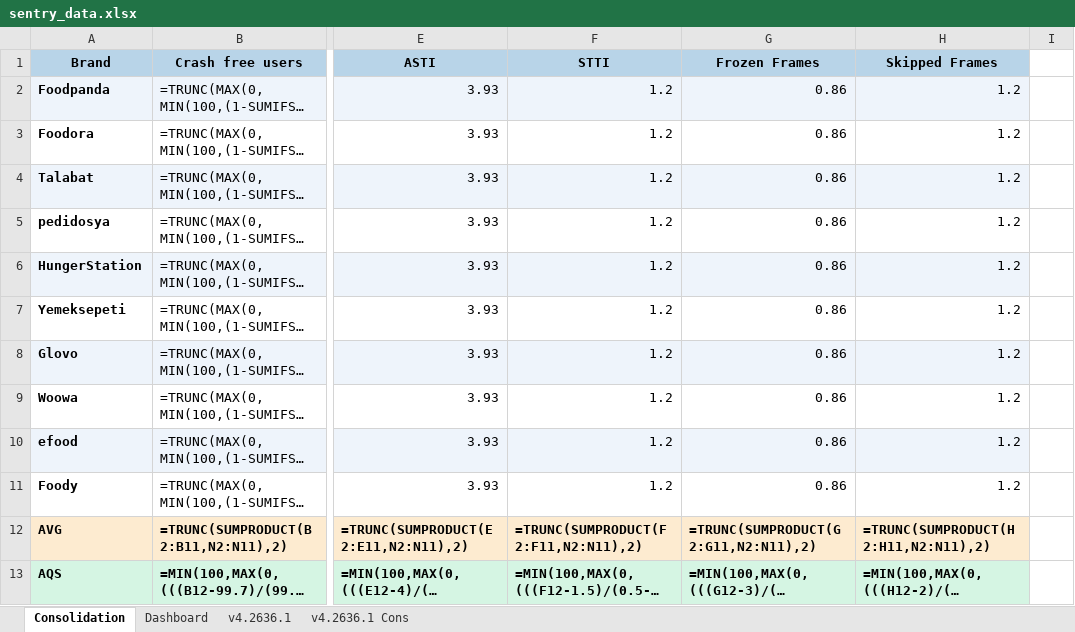
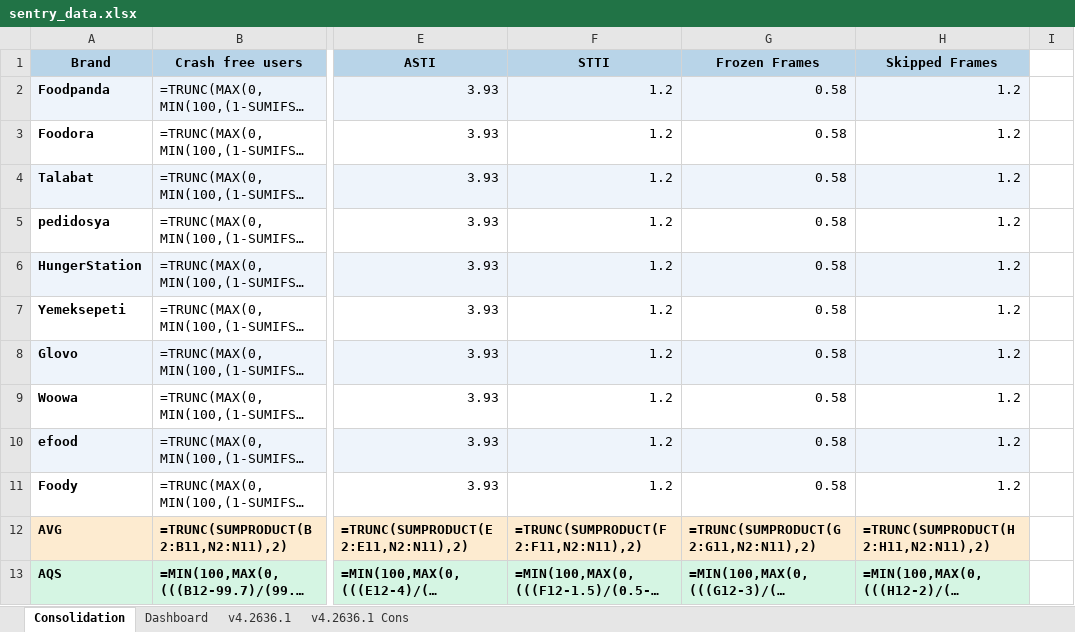
Before and after one commit to shilpa-bansal0401/rider-app-ios-reliability-dashboard, an Excel workbook: consolidation_report/sentry_data.xlsx, sheet Consolidation, drawn as a sheet; only a part is shown, gaps mark what is left out; long unchanged cells end in …; values as stored, in another font and other column widths than the file's, no borders; formulas without a stored value are shown as written; the diff names each change by its address in the sheet, - before the commit and + after, or states it on an @@ line.

```diff
--- a/consolidation_report/sentry_data.xlsx (sheet Consolidation)
+++ b/consolidation_report/sentry_data.xlsx (sheet Consolidation)
-G2:G11 (Frozen Frames): 0.86
+G2:G11 (Frozen Frames): 0.58
```
Also changed, not shown: sheet v4.2636.1, sheet Dashboard, 3 other files.
